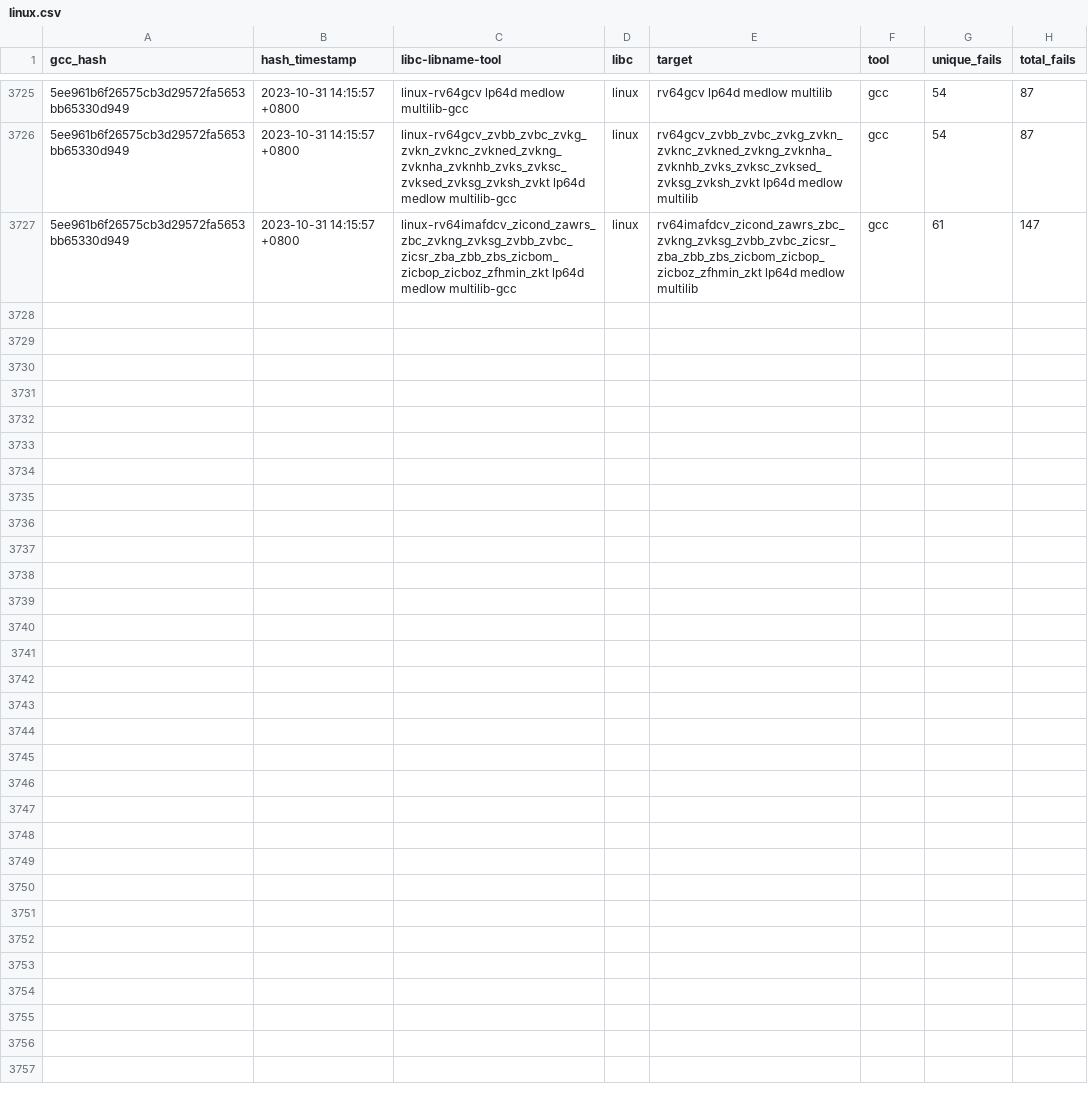
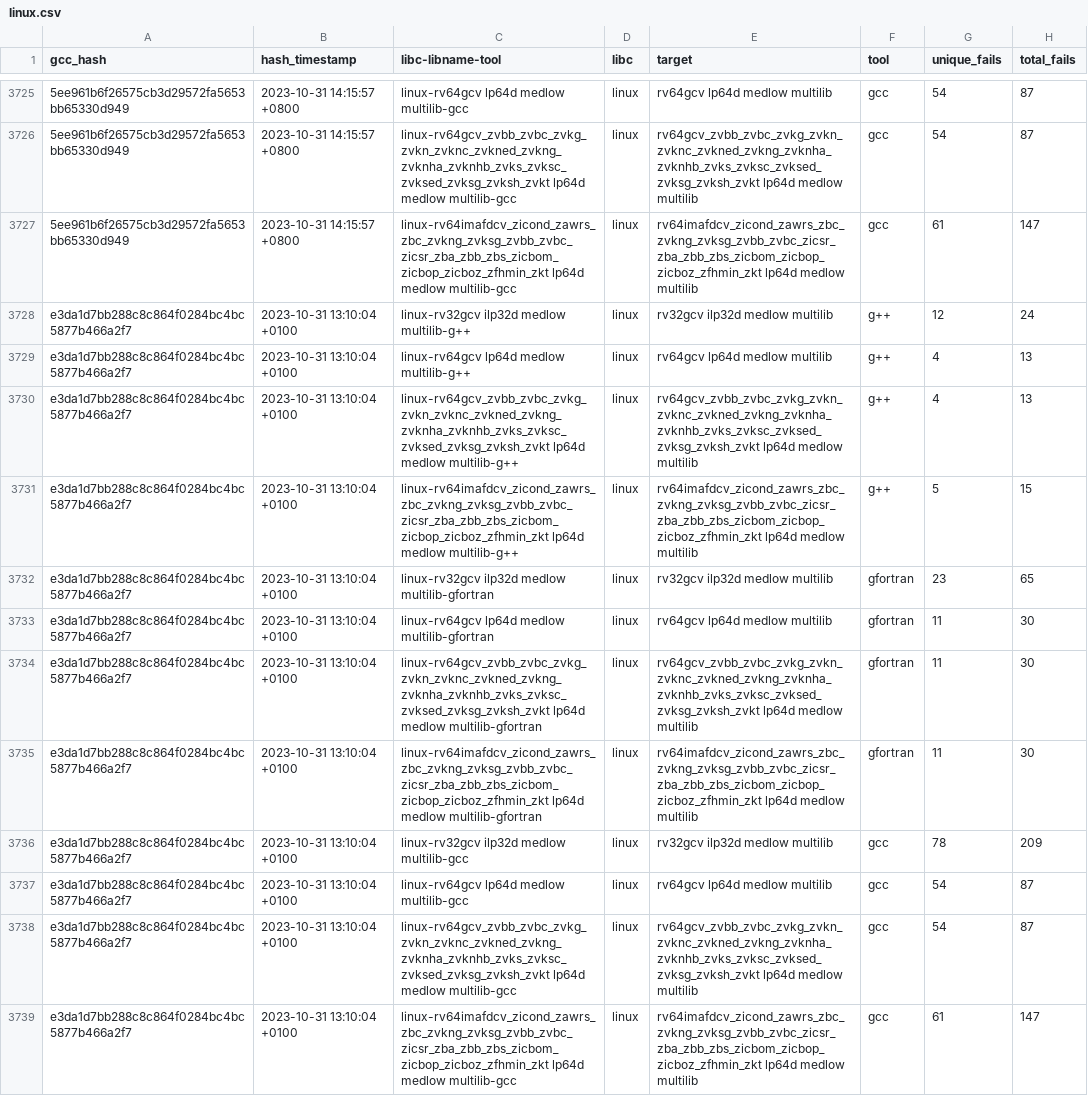
Before and after one commit to patrick-rivos/gcc-postcommit-ci, a CSV file: dashboard/linux.csv, drawn as a sheet; only a part is shown, gaps mark what is left out; the diff covers the shown part only; the diff names each change by its address in the sheet, - before the commit and + after, or states it on an @@ line.

Commit message:
CI: Update dashboard with latest runs

```diff
--- a/dashboard/linux.csv
+++ b/dashboard/linux.csv
+row 3728: e3da1d7bb288c8c864f0284bc4bc5877b466a2f7 | 2023-10-31 13:10:04 +0100 | linux-rv32gcv ilp32d medlow multilib-g++ | linux | rv32gcv ilp32d medlow multilib | g++ | 12 | 24
+row 3729: e3da1d7bb288c8c864f0284bc4bc5877b466a2f7 | 2023-10-31 13:10:04 +0100 | linux-rv64gcv lp64d medlow multilib-g++ | linux | rv64gcv lp64d medlow multilib | g++ | 4 | 13
+row 3730: e3da1d7bb288c8c864f0284bc4bc5877b466a2f7 | 2023-10-31 13:10:04 +0100 | linux-rv64gcv_zvbb_zvbc_zvkg_zvkn_zvknc_zvkned_zvkng_zvknha_zvknhb_zvks_zvksc_zvksed_zvksg_zvksh_zvkt lp64d medlow multilib-g++ | linux | rv64gcv_zvbb_zvbc_zvkg_zvkn_zvknc_zvkned_zvkng_zvknha_zvknhb_zvks_zvksc_zvksed_zvksg_zvksh_zvkt lp64d medlow multilib | g++ | 4 | 13
+row 3731: e3da1d7bb288c8c864f0284bc4bc5877b466a2f7 | 2023-10-31 13:10:04 +0100 | linux-rv64imafdcv_zicond_zawrs_zbc_zvkng_zvksg_zvbb_zvbc_zicsr_zba_zbb_zbs_zicbom_zicbop_zicboz_zfhmin_zkt lp64d medlow multilib-g++ | linux | rv64imafdcv_zicond_zawrs_zbc_zvkng_zvksg_zvbb_zvbc_zicsr_zba_zbb_zbs_zicbom_zicbop_zicboz_zfhmin_zkt lp64d medlow multilib | g++ | 5 | 15
+row 3732: e3da1d7bb288c8c864f0284bc4bc5877b466a2f7 | 2023-10-31 13:10:04 +0100 | linux-rv32gcv ilp32d medlow multilib-gfortran | linux | rv32gcv ilp32d medlow multilib | gfortran | 23 | 65
+row 3733: e3da1d7bb288c8c864f0284bc4bc5877b466a2f7 | 2023-10-31 13:10:04 +0100 | linux-rv64gcv lp64d medlow multilib-gfortran | linux | rv64gcv lp64d medlow multilib | gfortran | 11 | 30
+row 3734: e3da1d7bb288c8c864f0284bc4bc5877b466a2f7 | 2023-10-31 13:10:04 +0100 | linux-rv64gcv_zvbb_zvbc_zvkg_zvkn_zvknc_zvkned_zvkng_zvknha_zvknhb_zvks_zvksc_zvksed_zvksg_zvksh_zvkt lp64d medlow multilib-gfortran | linux | rv64gcv_zvbb_zvbc_zvkg_zvkn_zvknc_zvkned_zvkng_zvknha_zvknhb_zvks_zvksc_zvksed_zvksg_zvksh_zvkt lp64d medlow multilib | gfortran | 11 | 30
+row 3735: e3da1d7bb288c8c864f0284bc4bc5877b466a2f7 | 2023-10-31 13:10:04 +0100 | linux-rv64imafdcv_zicond_zawrs_zbc_zvkng_zvksg_zvbb_zvbc_zicsr_zba_zbb_zbs_zicbom_zicbop_zicboz_zfhmin_zkt lp64d medlow multilib-gfortran | linux | rv64imafdcv_zicond_zawrs_zbc_zvkng_zvksg_zvbb_zvbc_zicsr_zba_zbb_zbs_zicbom_zicbop_zicboz_zfhmin_zkt lp64d medlow multilib | gfortran | 11 | 30
+row 3736: e3da1d7bb288c8c864f0284bc4bc5877b466a2f7 | 2023-10-31 13:10:04 +0100 | linux-rv32gcv ilp32d medlow multilib-gcc | linux | rv32gcv ilp32d medlow multilib | gcc | 78 | 209
+row 3737: e3da1d7bb288c8c864f0284bc4bc5877b466a2f7 | 2023-10-31 13:10:04 +0100 | linux-rv64gcv lp64d medlow multilib-gcc | linux | rv64gcv lp64d medlow multilib | gcc | 54 | 87
+row 3738: e3da1d7bb288c8c864f0284bc4bc5877b466a2f7 | 2023-10-31 13:10:04 +0100 | linux-rv64gcv_zvbb_zvbc_zvkg_zvkn_zvknc_zvkned_zvkng_zvknha_zvknhb_zvks_zvksc_zvksed_zvksg_zvksh_zvkt lp64d medlow multilib-gcc | linux | rv64gcv_zvbb_zvbc_zvkg_zvkn_zvknc_zvkned_zvkng_zvknha_zvknhb_zvks_zvksc_zvksed_zvksg_zvksh_zvkt lp64d medlow multilib | gcc | 54 | 87
+row 3739: e3da1d7bb288c8c864f0284bc4bc5877b466a2f7 | 2023-10-31 13:10:04 +0100 | linux-rv64imafdcv_zicond_zawrs_zbc_zvkng_zvksg_zvbb_zvbc_zicsr_zba_zbb_zbs_zicbom_zicbop_zicboz_zfhmin_zkt lp64d medlow multilib-gcc | linux | rv64imafdcv_zicond_zawrs_zbc_zvkng_zvksg_zvbb_zvbc_zicsr_zba_zbb_zbs_zicbom_zicbop_zicboz_zfhmin_zkt lp64d medlow multilib | gcc | 61 | 147
```
Also changed, not shown: 12 added rows elsewhere in this file, dashboard/newlib.csv, 16 other files.
